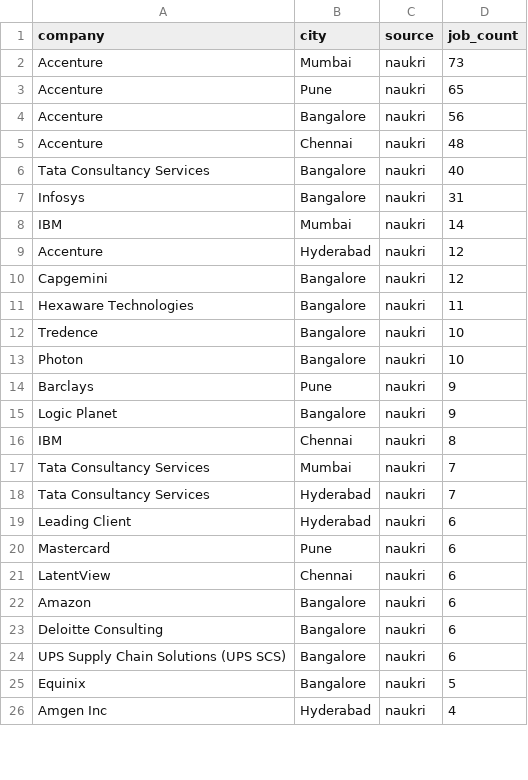
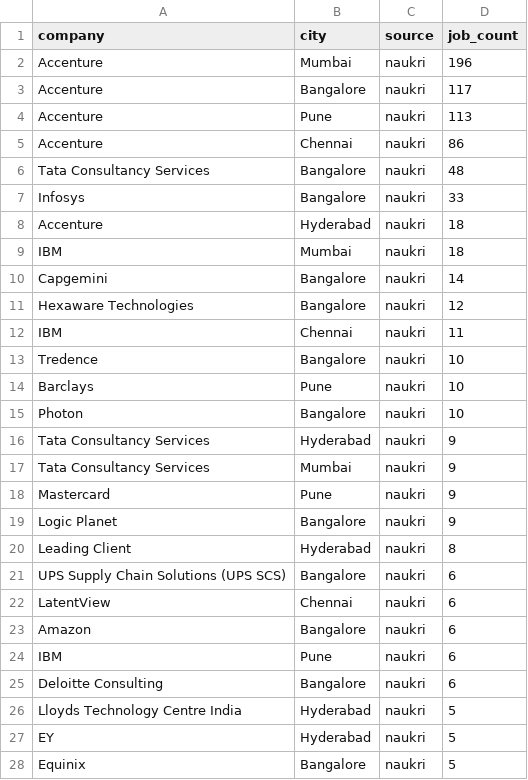
Before and after one commit to g00562/Job-Market-Pipeline, a CSV file: exports/top_companies.csv, drawn as a sheet; only a part is shown; the shorter side is filled out with more unchanged rows; the diff covers the shown part only.

```diff
--- a/exports/top_companies.csv
+++ b/exports/top_companies.csv
@@ -1,25 +1,28 @@
 company,city,source,job_count
-Accenture,Mumbai,naukri,73
-Accenture,Pune,naukri,65
-Accenture,Bangalore,naukri,56
-Accenture,Chennai,naukri,48
-Tata Consultancy Services,Bangalore,naukri,40
-Infosys,Bangalore,naukri,31
-IBM,Mumbai,naukri,14
-Accenture,Hyderabad,naukri,12
-Capgemini,Bangalore,naukri,12
-Hexaware Technologies,Bangalore,naukri,11
+Accenture,Mumbai,naukri,196
+Accenture,Bangalore,naukri,117
+Accenture,Pune,naukri,113
+Accenture,Chennai,naukri,86
+Tata Consultancy Services,Bangalore,naukri,48
+Infosys,Bangalore,naukri,33
+Accenture,Hyderabad,naukri,18
+IBM,Mumbai,naukri,18
+Capgemini,Bangalore,naukri,14
+Hexaware Technologies,Bangalore,naukri,12
+IBM,Chennai,naukri,11
 Tredence,Bangalore,naukri,10
+Barclays,Pune,naukri,10
 Photon,Bangalore,naukri,10
-Barclays,Pune,naukri,9
+Tata Consultancy Services,Hyderabad,naukri,9
+Tata Consultancy Services,Mumbai,naukri,9
+Mastercard,Pune,naukri,9
 Logic Planet,Bangalore,naukri,9
-IBM,Chennai,naukri,8
-Tata Consultancy Services,Mumbai,naukri,7
-Tata Consultancy Services,Hyderabad,naukri,7
-Leading Client,Hyderabad,naukri,6
-Mastercard,Pune,naukri,6
+Leading Client,Hyderabad,naukri,8
+UPS Supply Chain Solutions (UPS SCS),Bangalore,naukri,6
 LatentView,Chennai,naukri,6
 Amazon,Bangalore,naukri,6
+IBM,Pune,naukri,6
 Deloitte Consulting,Bangalore,naukri,6
-UPS Supply Chain Solutions (UPS SCS),Bangalore,naukri,6
+Lloyds Technology Centre India,Hyderabad,naukri,5
+EY,Hyderabad,naukri,5
 Equinix,Bangalore,naukri,5
```
Also changed, not shown: 7 added rows, 10 removed rows, 3 moved rows and 8 edited cells elsewhere in this file, exports/top_skills.csv, 11 other files.
